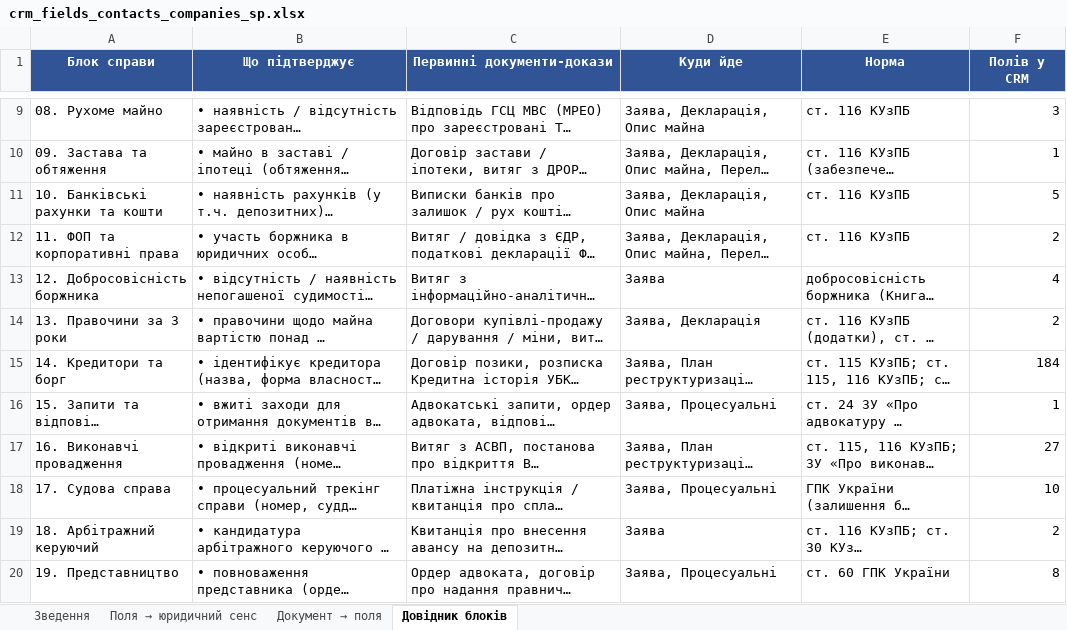
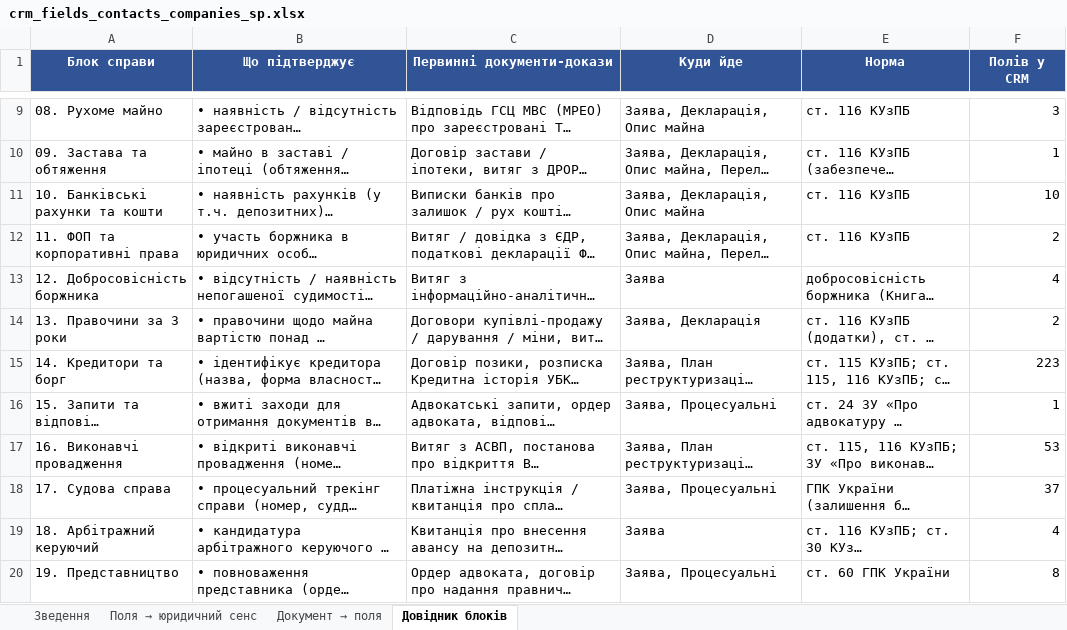
Before and after one commit to Zvilnymo/etl_zv, an Excel workbook: docs/crm_fields/crm_fields_contacts_companies_sp.xlsx, sheet Довідник блоків, drawn as a sheet; only a part is shown, gaps mark what is left out; long unchanged cells end in …; values as stored, in another font and other column widths than the file's, no borders; the diff covers the shown part only; the diff names each change by its address in the sheet, - before the commit and + after, or states it on an @@ line.

```diff
--- a/docs/crm_fields/crm_fields_contacts_companies_sp.xlsx (sheet Довідник блоків)
+++ b/docs/crm_fields/crm_fields_contacts_companies_sp.xlsx (sheet Довідник блоків)
-F11 (Полів у CRM): 5
+F11 (Полів у CRM): 10
-F15 (Полів у CRM): 184
+F15 (Полів у CRM): 223
-F17 (Полів у CRM): 27
+F17 (Полів у CRM): 53
-F18 (Полів у CRM): 10
+F18 (Полів у CRM): 37
-F19 (Полів у CRM): 2
+F19 (Полів у CRM): 4
```
Also changed, not shown: 2 added rows and 7 edited cells elsewhere in this sheet, sheet Поля → юридичний сенс, sheet Документ → поля, sheet Зведення, 3 other files.
